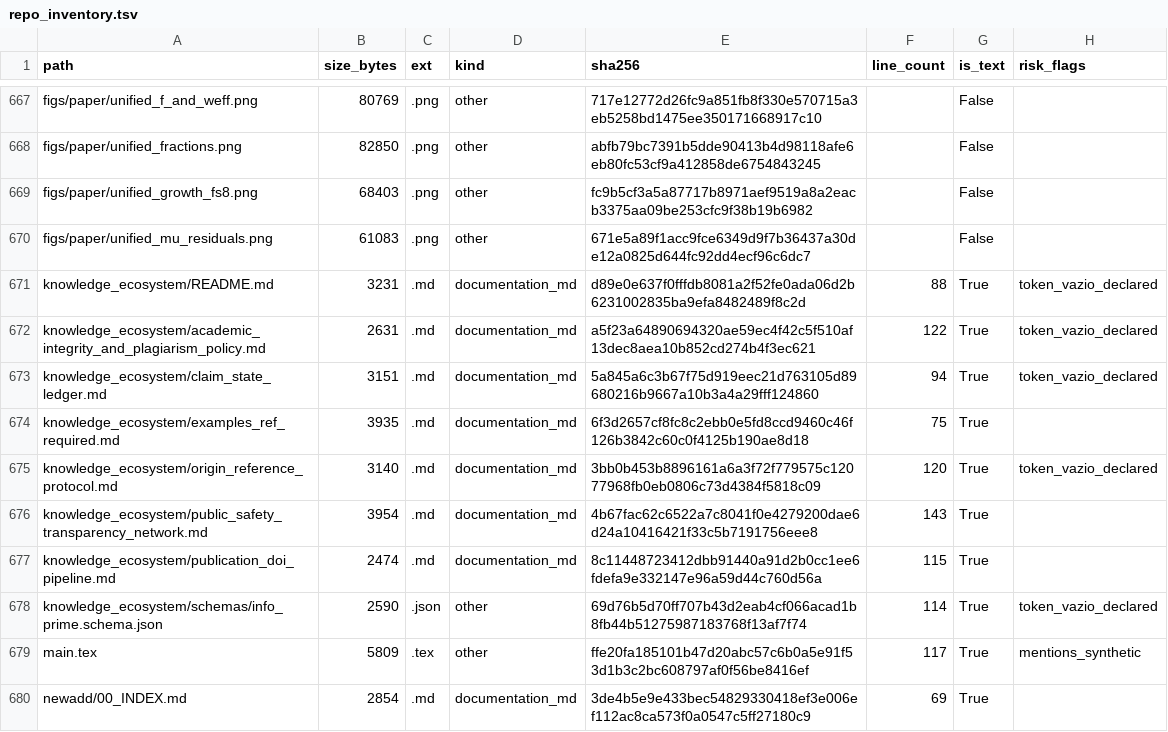
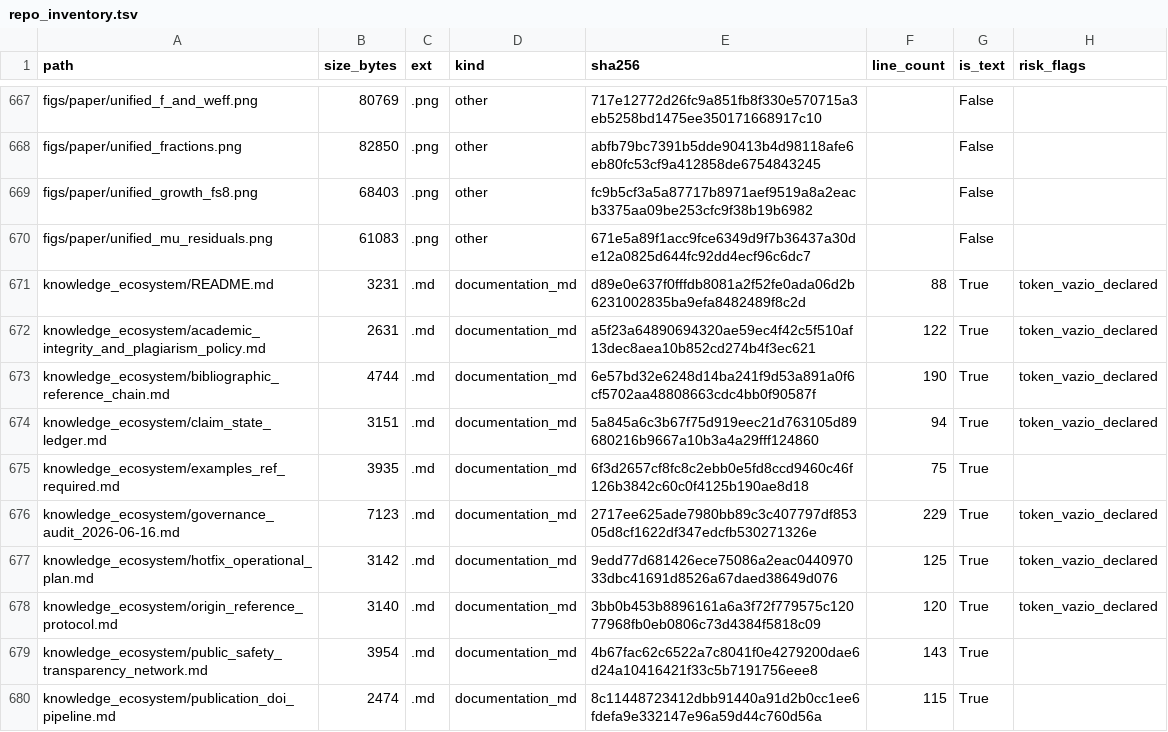
Before and after one commit to rafaelmeloreisnovo/relativity-living-light, a TSV file: data/results/repo_inventory.tsv, drawn as a sheet; only a part is shown, gaps mark what is left out; the shorter side is filled out with more unchanged rows; the diff covers the shown part only; the diff names each change by its address in the sheet, - before the commit and + after, or states it on an @@ line.

```diff
--- a/data/results/repo_inventory.tsv
+++ b/data/results/repo_inventory.tsv
+row 673: knowledge_ecosystem/bibliographic_reference_chain.md | 4744 | .md | documentation_md | 6e57bd32e6248d14ba241f9d53a891a0f6cf5702aa48808663cdc4bb0f90587f | 190 | True | token_vazio_declared
+row 676: knowledge_ecosystem/governance_audit_2026-06-16.md | 7123 | .md | documentation_md | 2717ee625ade7980bb89c3c407797df85305d8cf1622df347edcfb530271326e | 229 | True | token_vazio_declared
+row 677: knowledge_ecosystem/hotfix_operational_plan.md | 3142 | .md | documentation_md | 9edd77d681426ece75086a2eac044097033dbc41691d8526a67daed38649d076 | 125 | True | token_vazio_declared
```
Also changed, not shown: 3 added rows and 12 edited cells elsewhere in this file, 5 other files.
